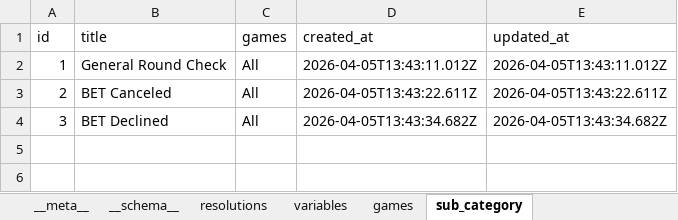
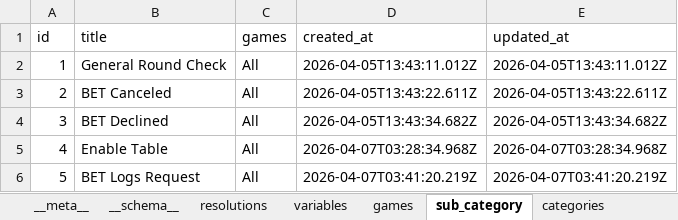
Before and after one commit to shirish-jaiswal/pp-pulse, an Excel workbook: db_storage/resolution_template.xlsx, sheet sub_category, drawn as a sheet; values as stored, in another font and other column widths than the file's, no borders; the diff names each change by its address in the sheet, - before the commit and + after, or states it on an @@ line.

```diff
--- a/db_storage/resolution_template.xlsx (sheet sub_category)
+++ b/db_storage/resolution_template.xlsx (sheet sub_category)
+sheet tab: categories
+row 5: 4 | Enable Table | All | 2026-04-07T03:28:34.968Z | 2026-04-07T03:28:34.968Z
+row 6: 5 | BET Logs Request | All | 2026-04-07T03:41:20.219Z | 2026-04-07T03:41:20.219Z
```
Also changed, not shown: sheet resolutions, sheet variables, sheet __schema__, 42 other files.
